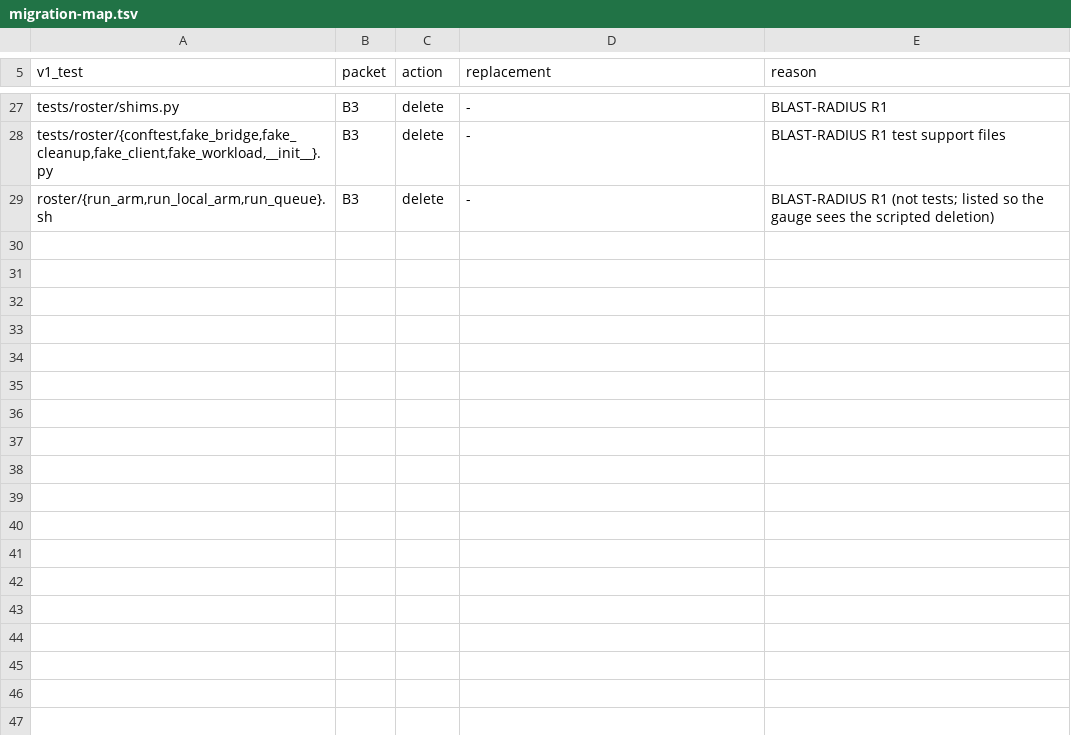
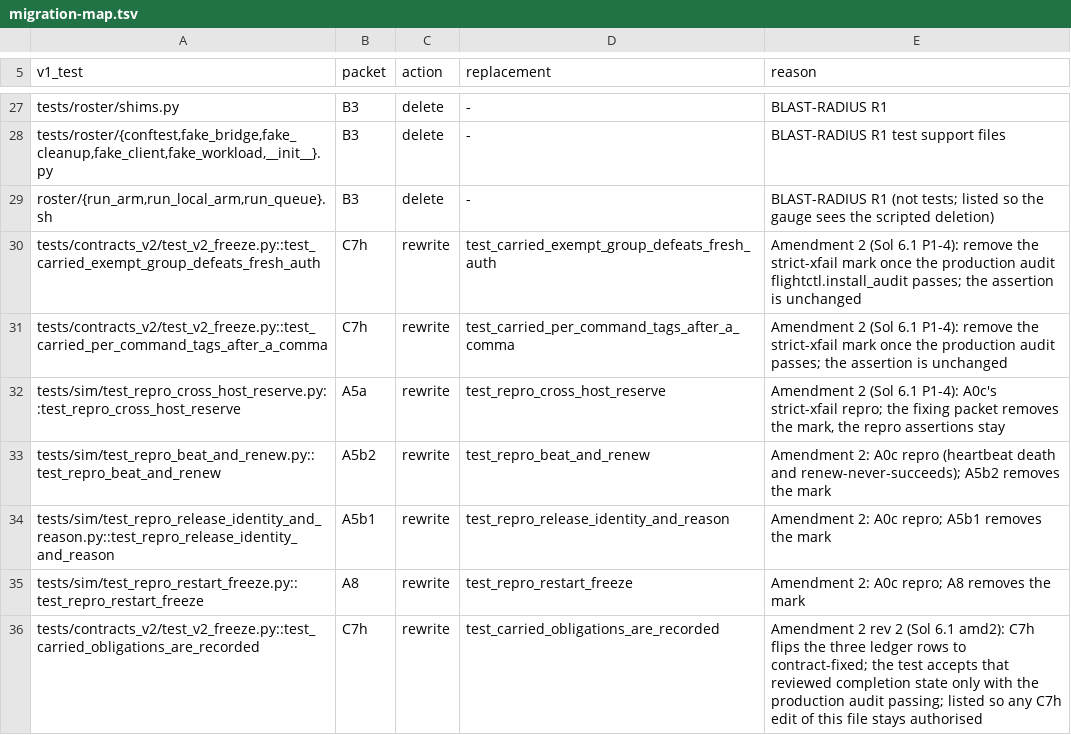
Before and after one commit to JohnnyHBomb/lab-flightctl, a TSV file: docs/v2/migration-map.tsv, drawn as a sheet; only a part is shown, gaps mark what is left out; the diff names each change by its address in the sheet, - before the commit and + after, or states it on an @@ line.

```diff
--- a/docs/v2/migration-map.tsv
+++ b/docs/v2/migration-map.tsv
+row 30: tests/contracts_v2/test_v2_freeze.py::test_carried_exempt_group_defeats_fresh_auth | C7h | rewrite | test_carried_exempt_group_defeats_fresh_auth | Amendment 2 (Sol 6.1 P1-4): remove the strict-xfail mark once the production audit flightctl.install_audit passes; the assertion is unchanged
+row 31: tests/contracts_v2/test_v2_freeze.py::test_carried_per_command_tags_after_a_comma | C7h | rewrite | test_carried_per_command_tags_after_a_comma | Amendment 2 (Sol 6.1 P1-4): remove the strict-xfail mark once the production audit passes; the assertion is unchanged
+row 32: tests/sim/test_repro_cross_host_reserve.py::test_repro_cross_host_reserve | A5a | rewrite | test_repro_cross_host_reserve | Amendment 2 (Sol 6.1 P1-4): A0c's strict-xfail repro; the fixing packet removes the mark, the repro assertions stay
+row 33: tests/sim/test_repro_beat_and_renew.py::test_repro_beat_and_renew | A5b2 | rewrite | test_repro_beat_and_renew | Amendment 2: A0c repro (heartbeat death and renew-never-succeeds); A5b2 removes the mark
+row 34: tests/sim/test_repro_release_identity_and_reason.py::test_repro_release_identity_and_reason | A5b1 | rewrite | test_repro_release_identity_and_reason | Amendment 2: A0c repro; A5b1 removes the mark
+row 35: tests/sim/test_repro_restart_freeze.py::test_repro_restart_freeze | A8 | rewrite | test_repro_restart_freeze | Amendment 2: A0c repro; A8 removes the mark
+row 36: tests/contracts_v2/test_v2_freeze.py::test_carried_obligations_are_recorded | C7h | rewrite | test_carried_obligations_are_recorded | Amendment 2 rev 2 (Sol 6.1 amd2): C7h flips the three ledger rows to contract-fixed; the test accepts that reviewed completion state only with the production audit passing; listed so any C7h edit of this file stays authorised
```
Also changed, not shown: docs/v2/CONFORMANCE.tsv, 21 other files.
